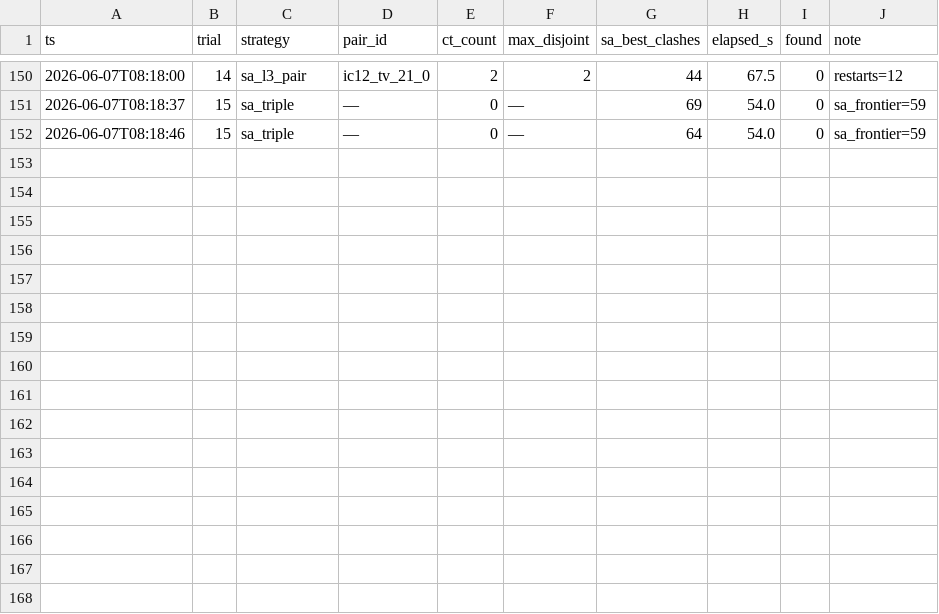
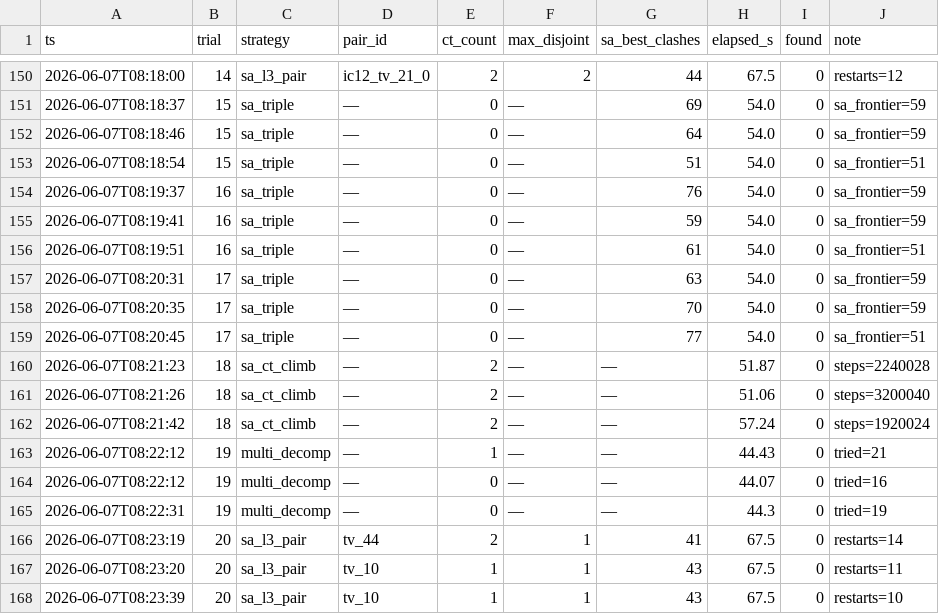
Before and after one commit to ajzhanghk/autoresearch-glm, a TSV file: mols10/results/l3_search_log.tsv, drawn as a sheet; only a part is shown, gaps mark what is left out; the diff names each change by its address in the sheet, - before the commit and + after, or states it on an @@ line.

```diff
--- a/mols10/results/l3_search_log.tsv
+++ b/mols10/results/l3_search_log.tsv
+row 153: 2026-06-07T08:18:54 | 15 | sa_triple | — | 0 | — | 51 | 54.0 | 0 | sa_frontier=51
+row 154: 2026-06-07T08:19:37 | 16 | sa_triple | — | 0 | — | 76 | 54.0 | 0 | sa_frontier=59
+row 155: 2026-06-07T08:19:41 | 16 | sa_triple | — | 0 | — | 59 | 54.0 | 0 | sa_frontier=59
+row 156: 2026-06-07T08:19:51 | 16 | sa_triple | — | 0 | — | 61 | 54.0 | 0 | sa_frontier=51
+row 157: 2026-06-07T08:20:31 | 17 | sa_triple | — | 0 | — | 63 | 54.0 | 0 | sa_frontier=59
+row 158: 2026-06-07T08:20:35 | 17 | sa_triple | — | 0 | — | 70 | 54.0 | 0 | sa_frontier=59
+row 159: 2026-06-07T08:20:45 | 17 | sa_triple | — | 0 | — | 77 | 54.0 | 0 | sa_frontier=51
+row 160: 2026-06-07T08:21:23 | 18 | sa_ct_climb | — | 2 | — | — | 51.87 | 0 | steps=2240028
+row 161: 2026-06-07T08:21:26 | 18 | sa_ct_climb | — | 2 | — | — | 51.06 | 0 | steps=3200040
+row 162: 2026-06-07T08:21:42 | 18 | sa_ct_climb | — | 2 | — | — | 57.24 | 0 | steps=1920024
+row 163: 2026-06-07T08:22:12 | 19 | multi_decomp | — | 1 | — | — | 44.43 | 0 | tried=21
+row 164: 2026-06-07T08:22:12 | 19 | multi_decomp | — | 0 | — | — | 44.07 | 0 | tried=16
+row 165: 2026-06-07T08:22:31 | 19 | multi_decomp | — | 0 | — | — | 44.3 | 0 | tried=19
+row 166: 2026-06-07T08:23:19 | 20 | sa_l3_pair | tv_44 | 2 | 1 | 41 | 67.5 | 0 | restarts=14
+row 167: 2026-06-07T08:23:20 | 20 | sa_l3_pair | tv_10 | 1 | 1 | 43 | 67.5 | 0 | restarts=11
+row 168: 2026-06-07T08:23:39 | 20 | sa_l3_pair | tv_10 | 1 | 1 | 43 | 67.5 | 0 | restarts=10
```
Also changed, not shown: 4 other files.
